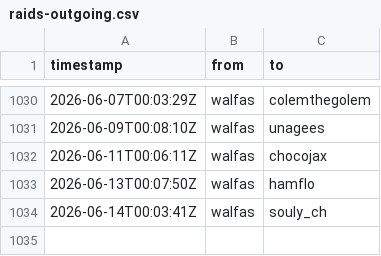
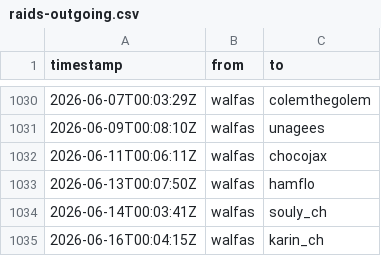
Before and after one commit to walfie/twitch-raid-log, a CSV file: public/raids-outgoing.csv, drawn as a sheet; only a part is shown, gaps mark what is left out.

```diff
--- a/public/raids-outgoing.csv
+++ b/public/raids-outgoing.csv
@@ -1034 +1034,2 @@ timestamp,from,to
 2026-06-14T00:03:41Z,walfas,souly_ch
+2026-06-16T00:04:15Z,walfas,karin_ch
```
